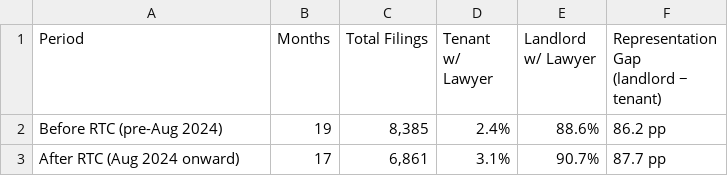
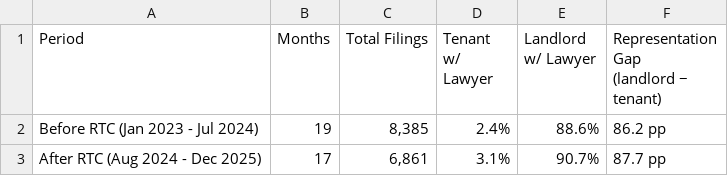
Before and after one commit to yiw0104/stlrtc-dashboard, a CSV file: data/stlrtc_prepost_summary.csv, drawn as a sheet.

```diff
--- a/data/stlrtc_prepost_summary.csv
+++ b/data/stlrtc_prepost_summary.csv
@@ -2,3 +2,3 @@ Period,Months,Total Filings,Tenant w/ Lawyer,Landlord w/ Lawyer,"Representation
 (landlord − tenant)"
-Before RTC (pre-Aug 2024),19,"8,385",2.4%,88.6%,86.2 pp
-After RTC (Aug 2024 onward),17,"6,861",3.1%,90.7%,87.7 pp
+Before RTC (Jan 2023 - Jul 2024),19,"8,385",2.4%,88.6%,86.2 pp
+After RTC (Aug 2024 - Dec 2025),17,"6,861",3.1%,90.7%,87.7 pp
```
Also changed, not shown: 1 other file.
